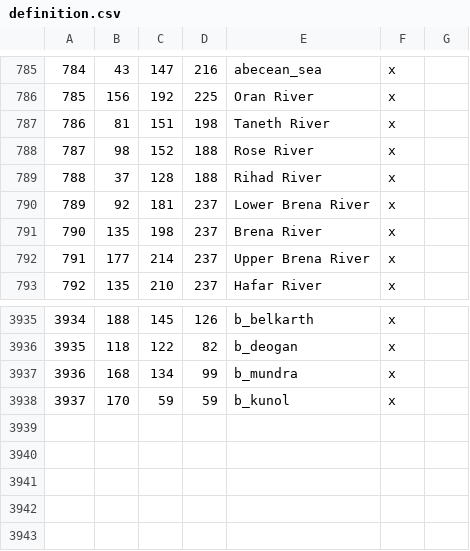
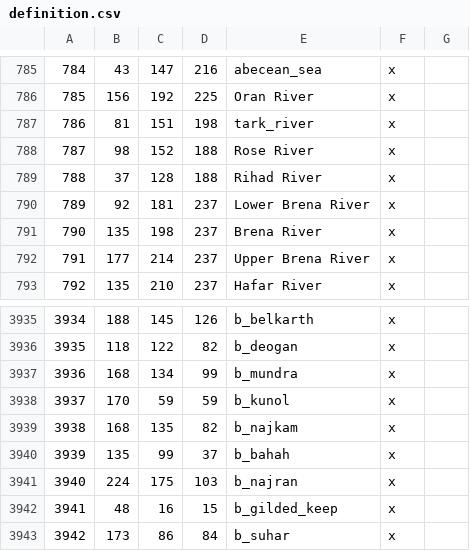
Before and after one commit to Vertimnus/elder-kings-ck3, a CSV file: map_data/definition.csv, drawn as a sheet; only a part is shown, gaps mark what is left out.

```diff
--- a/map_data/definition.csv
+++ b/map_data/definition.csv
@@ -786,3 +786,3 @@
 785;156;192;225;Oran River;x;
-786;81;151;198;Taneth River;x;
+786;81;151;198;tark_river;x;
 787;98;152;188;Rose River;x;
@@ -3938 +3938,6 @@
 3937;170;59;59;b_kunol;x;
+3938;168;135;82;b_najkam;x;
+3939;135;99;37;b_bahah;x;
+3940;224;175;103;b_najran;x;
+3941;48;16;15;b_gilded_keep;x;
+3942;173;86;84;b_suhar;x;
```
Also changed, not shown: 11 other files.
